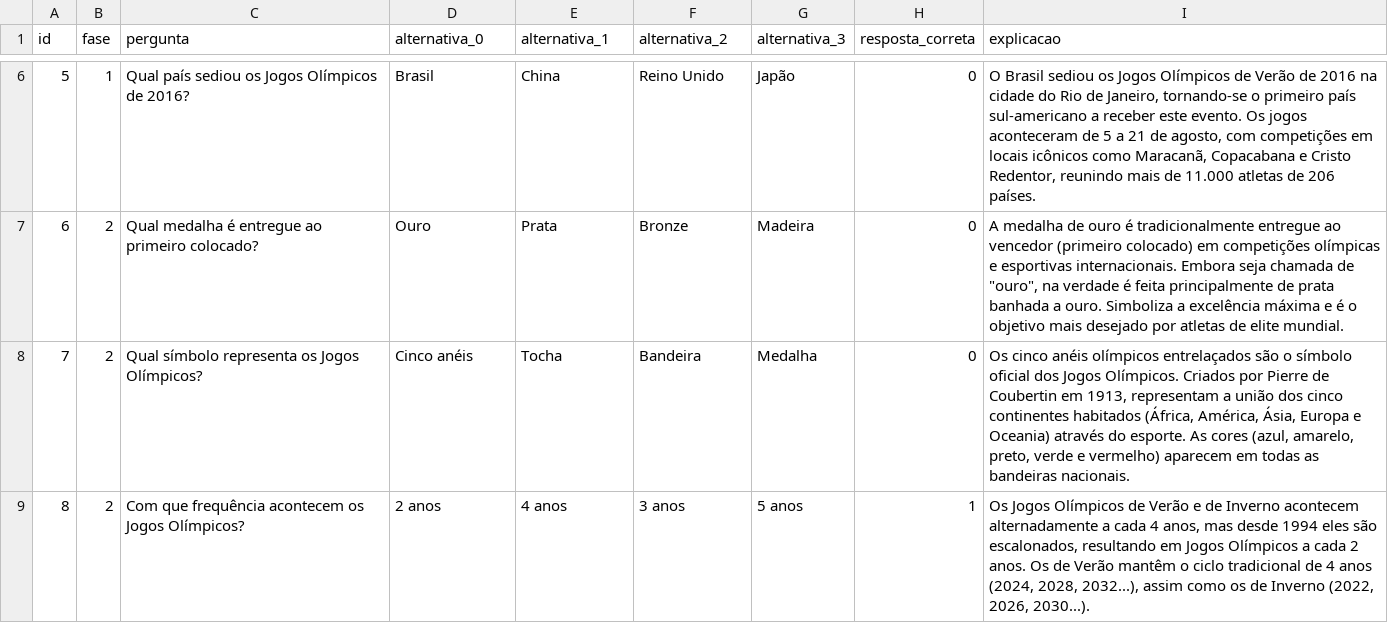
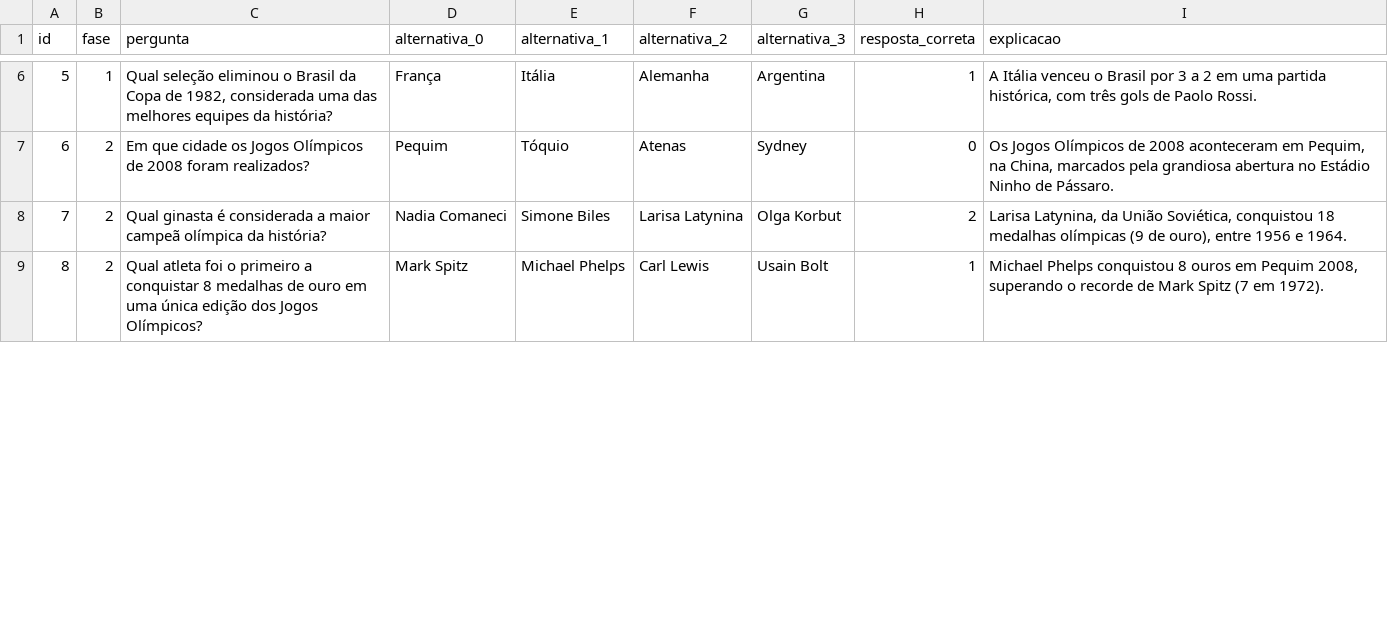
Before and after one commit to JovensTalentosIFFC/quizjs, a CSV file: src/assets/quiz_esportes.csv, drawn as a sheet; only a part is shown, gaps mark what is left out; the diff covers the shown part only.

```diff
--- a/src/assets/quiz_esportes.csv
+++ b/src/assets/quiz_esportes.csv
@@ -6,4 +6,4 @@ id;fase;pergunta;alternativa_0;alternativa_1;alternativa_2;alternativa_3;respost
-5;1;Qual país sediou os Jogos Olímpicos de 2016?;Brasil;China;Reino Unido;Japão;0;O Brasil sediou os Jogos Olímpicos de Verão de 2016 na cidade do Rio de Janeiro, tornando-se o primeiro país sul-americano a receber este evento. Os jogos aconteceram de 5 a 21 de agosto, com competições em locais icônicos como Maracanã, Copacabana e Cristo Redentor, reunindo mais de 11.000 atletas de 206 países.
-6;2;Qual medalha é entregue ao primeiro colocado?;Ouro;Prata;Bronze;Madeira;0;A medalha de ouro é tradicionalmente entregue ao vencedor (primeiro colocado) em competições olímpicas e esportivas internacionais. Embora seja chamada de "ouro", na verdade é feita principalmente de prata banhada a ouro. Simboliza a excelência máxima e é o objetivo mais desejado por atletas de elite mundial.
-7;2;Qual símbolo representa os Jogos Olímpicos?;Cinco anéis;Tocha;Bandeira;Medalha;0;Os cinco anéis olímpicos entrelaçados são o símbolo oficial dos Jogos Olímpicos. Criados por Pierre de Coubertin em 1913, representam a união dos cinco continentes habitados (África, América, Ásia, Europa e Oceania) através do esporte. As cores (azul, amarelo, preto, verde e vermelho) aparecem em todas as bandeiras nacionais.
-8;2;Com que frequência acontecem os Jogos Olímpicos?;2 anos;4 anos;3 anos;5 anos;1;Os Jogos Olímpicos de Verão e de Inverno acontecem alternadamente a cada 4 anos, mas desde 1994 eles são escalonados, resultando em Jogos Olímpicos a cada 2 anos. Os de Verão mantêm o ciclo tradicional de 4 anos (2024, 2028, 2032...), assim como os de Inverno (2022, 2026, 2030...).
+5;1;Qual seleção eliminou o Brasil da Copa de 1982, considerada uma das melhores equipes da história?;França;Itália;Alemanha;Argentina;1;A Itália venceu o Brasil por 3 a 2 em uma partida histórica, com três gols de Paolo Rossi.
+6;2;Em que cidade os Jogos Olímpicos de 2008 foram realizados?;Pequim;Tóquio;Atenas;Sydney;0;Os Jogos Olímpicos de 2008 aconteceram em Pequim, na China, marcados pela grandiosa abertura no Estádio Ninho de Pássaro.
+7;2;Qual ginasta é considerada a maior campeã olímpica da história?;Nadia Comaneci;Simone Biles;Larisa Latynina;Olga Korbut;2;Larisa Latynina, da União Soviética, conquistou 18 medalhas olímpicas (9 de ouro), entre 1956 e 1964.
+8;2;Qual atleta foi o primeiro a conquistar 8 medalhas de ouro em uma única edição dos Jogos Olímpicos?;Mark Spitz;Michael Phelps;Carl Lewis;Usain Bolt;1;Michael Phelps conquistou 8 ouros em Pequim 2008, superando o recorde de Mark Spitz (7 em 1972).
```
Also changed, not shown: 75 edited cells elsewhere in this file, src/assets/quiz_natureza.csv, src/assets/quiz_tecnologia.csv, 8 other files.
